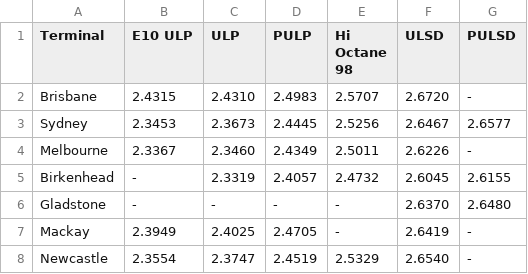
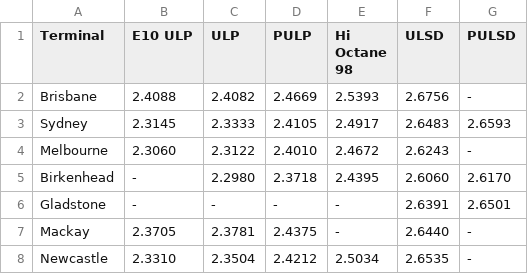
Before and after one commit to nwbort/tgp-freedomfuels, a CSV file: tgp-freedomfuels-current.csv, drawn as a sheet.

```diff
--- a/tgp-freedomfuels-current.csv
+++ b/tgp-freedomfuels-current.csv
@@ -1,8 +1,8 @@
 Terminal,E10 ULP,ULP,PULP,Hi Octane 98,ULSD,PULSD
-Brisbane,2.4315,2.4310,2.4983,2.5707,2.6720,-
-Sydney,2.3453,2.3673,2.4445,2.5256,2.6467,2.6577
-Melbourne,2.3367,2.3460,2.4349,2.5011,2.6226,-
-Birkenhead,-,2.3319,2.4057,2.4732,2.6045,2.6155
-Gladstone,-,-,-,-,2.6370,2.6480
-Mackay,2.3949,2.4025,2.4705,-,2.6419,-
-Newcastle,2.3554,2.3747,2.4519,2.5329,2.6540,-
+Brisbane,2.4088,2.4082,2.4669,2.5393,2.6756,-
+Sydney,2.3145,2.3333,2.4105,2.4917,2.6483,2.6593
+Melbourne,2.3060,2.3122,2.4010,2.4672,2.6243,-
+Birkenhead,-,2.2980,2.3718,2.4395,2.6060,2.6170
+Gladstone,-,-,-,-,2.6391,2.6501
+Mackay,2.3705,2.3781,2.4375,-,2.6440,-
+Newcastle,2.3310,2.3504,2.4212,2.5034,2.6535,-
```
Also changed, not shown: tgp-freedomfuels-history.csv, tgp_data.csv, 1 other file.
